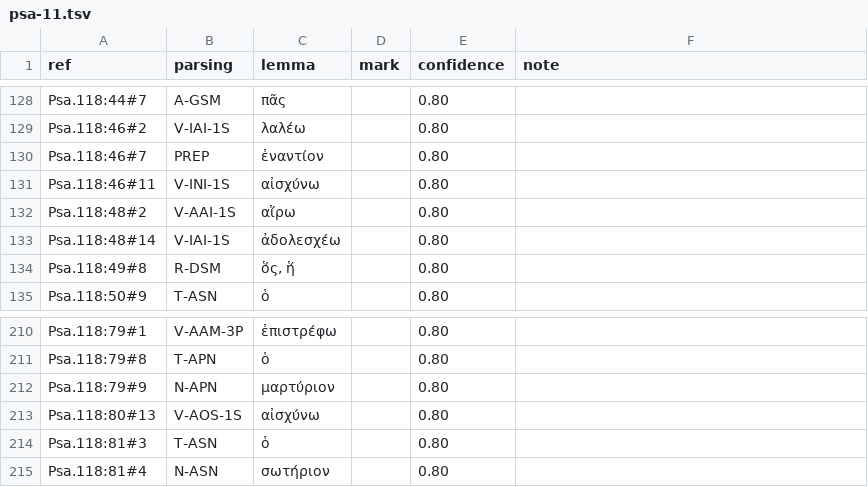
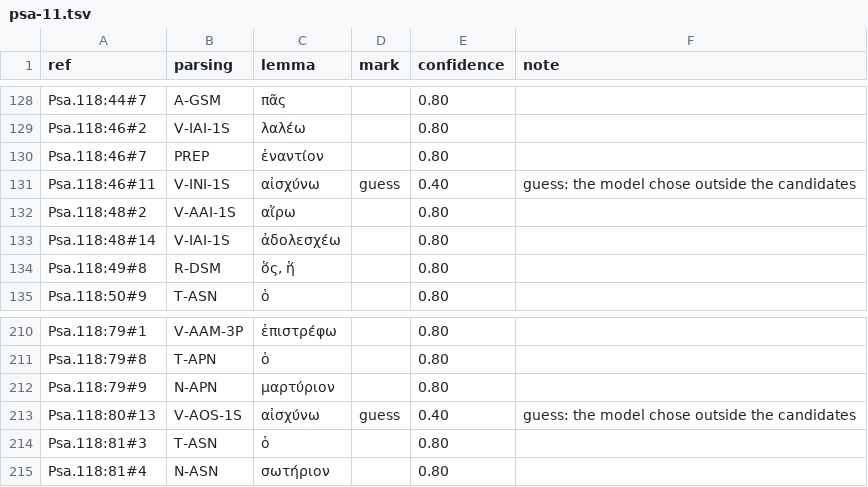
Before and after one commit to Jonathan-A-White/lampas, a TSV file: data/lxx/choices/psa-11.tsv, drawn as a sheet; only a part is shown, gaps mark what is left out.

Commit message:
Septuagint: mark 16 refused choices guess and answer Isaiah 10:17 καιομένῳ, so Exodus, Psalms and Isaiah ship every chapter with their Morpheus caches built

```diff
--- a/data/lxx/choices/psa-11.tsv
+++ b/data/lxx/choices/psa-11.tsv
@@ -130,3 +130,3 @@ Psa.118:46#2	V-IAI-1S	λαλέω		0.80
 Psa.118:46#7	PREP	ἐναντίον		0.80	
-Psa.118:46#11	V-INI-1S	αἰσχύνω		0.80	
+Psa.118:46#11	V-INI-1S	αἰσχύνω	guess	0.40	guess: the model chose outside the candidates
 Psa.118:48#2	V-AAI-1S	αἴρω		0.80	
@@ -212,3 +212,3 @@ Psa.118:79#8	T-APN	ὁ		0.80
 Psa.118:79#9	N-APN	μαρτύριον		0.80	
-Psa.118:80#13	V-AOS-1S	αἰσχύνω		0.80	
+Psa.118:80#13	V-AOS-1S	αἰσχύνω	guess	0.40	guess: the model chose outside the candidates
 Psa.118:81#3	T-ASN	ὁ		0.80	
```
Also changed, not shown: data/lxx/choices/exo-03.tsv, data/lxx/choices/exo-07.tsv, 12 other files.
